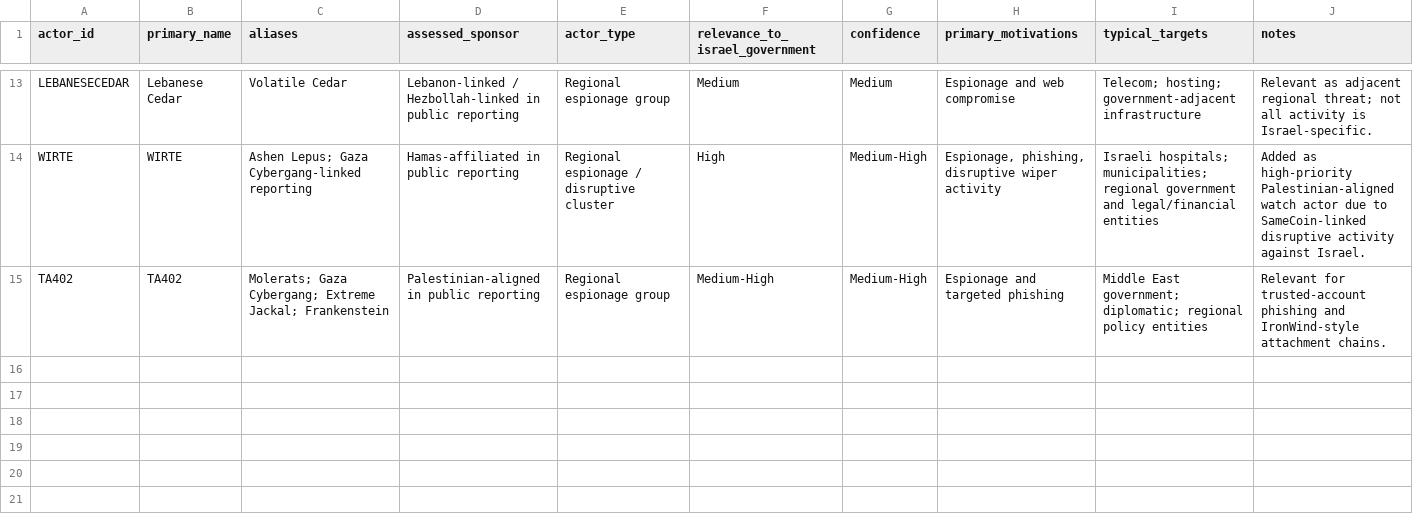
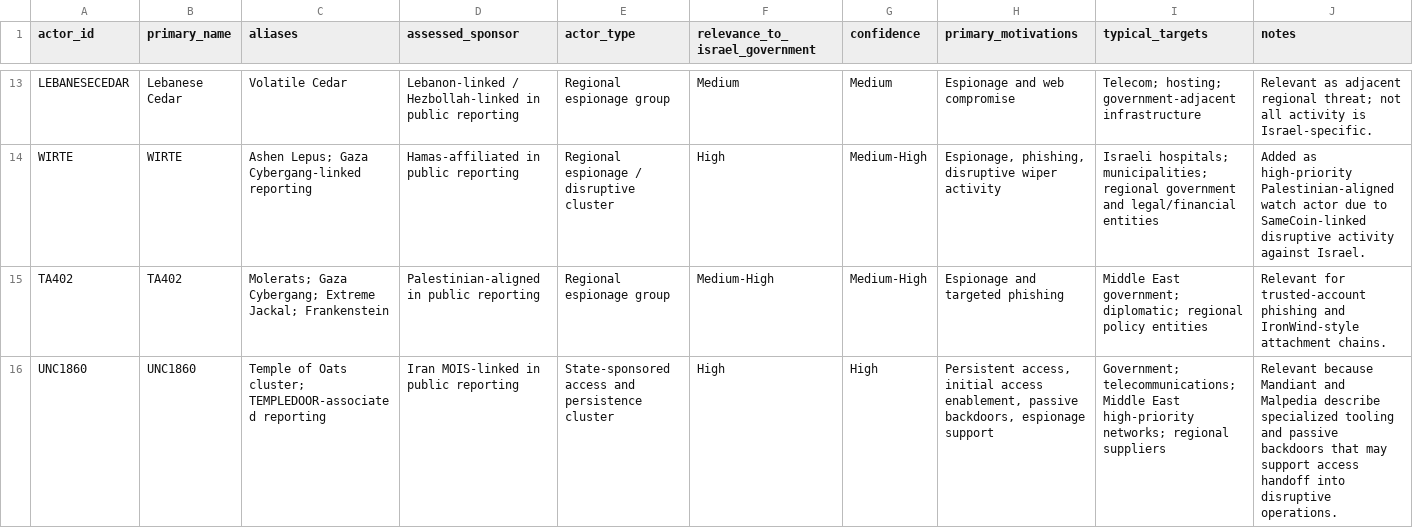
Before and after one commit to anpa1200/israel-government-threat-actors-cti, a CSV file: data/actors.csv, drawn as a sheet; only a part is shown, gaps mark what is left out; the diff names each change by its address in the sheet, - before the commit and + after, or states it on an @@ line.

```diff
--- a/data/actors.csv
+++ b/data/actors.csv
+row 16: UNC1860 | UNC1860 | Temple of Oats cluster; TEMPLEDOOR-associated reporting | Iran MOIS-linked in public reporting | State-sponsored access and persistence cluster | High | High | Persistent access, initial access enablement, passive backdoors, espionage support | Government; telecommunications; Middle East high-priority networks; regional suppliers | Relevant because Mandiant and Malpedia describe specialized tooling and passive backdoors that may support access handoff into disruptive operations.
```
Also changed, not shown: data/ioc-references.csv, data/malware-references.csv, 7 other files.
